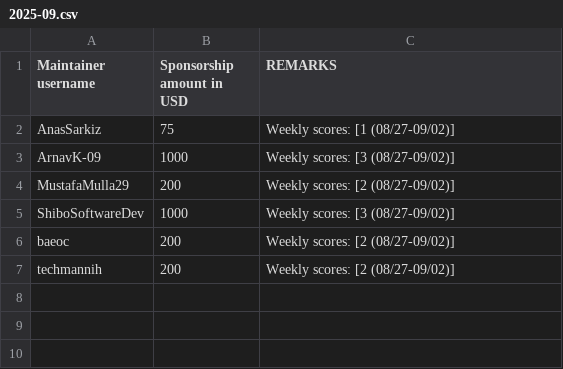
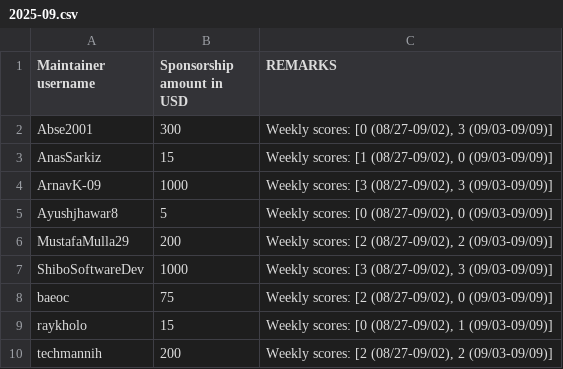
Before and after one commit to tscircuit/contribution-tracker, a CSV file: sponsorships/2025-09.csv, drawn as a sheet.

```diff
--- a/sponsorships/2025-09.csv
+++ b/sponsorships/2025-09.csv
@@ -1,7 +1,10 @@
 Maintainer username,Sponsorship amount in USD,REMARKS
-AnasSarkiz,75,"Weekly scores: [1 (08/27-09/02)]"
-ArnavK-09,1000,"Weekly scores: [3 (08/27-09/02)]"
-MustafaMulla29,200,"Weekly scores: [2 (08/27-09/02)]"
-ShiboSoftwareDev,1000,"Weekly scores: [3 (08/27-09/02)]"
-baeoc,200,"Weekly scores: [2 (08/27-09/02)]"
-techmannih,200,"Weekly scores: [2 (08/27-09/02)]"
+Abse2001,300,"Weekly scores: [0 (08/27-09/02), 3 (09/03-09/09)]"
+AnasSarkiz,15,"Weekly scores: [1 (08/27-09/02), 0 (09/03-09/09)]"
+ArnavK-09,1000,"Weekly scores: [3 (08/27-09/02), 3 (09/03-09/09)]"
+Ayushjhawar8,5,"Weekly scores: [0 (08/27-09/02), 0 (09/03-09/09)]"
+MustafaMulla29,200,"Weekly scores: [2 (08/27-09/02), 2 (09/03-09/09)]"
+ShiboSoftwareDev,1000,"Weekly scores: [3 (08/27-09/02), 3 (09/03-09/09)]"
+baeoc,75,"Weekly scores: [2 (08/27-09/02), 0 (09/03-09/09)]"
+raykholo,15,"Weekly scores: [0 (08/27-09/02), 1 (09/03-09/09)]"
+techmannih,200,"Weekly scores: [2 (08/27-09/02), 2 (09/03-09/09)]"
```
